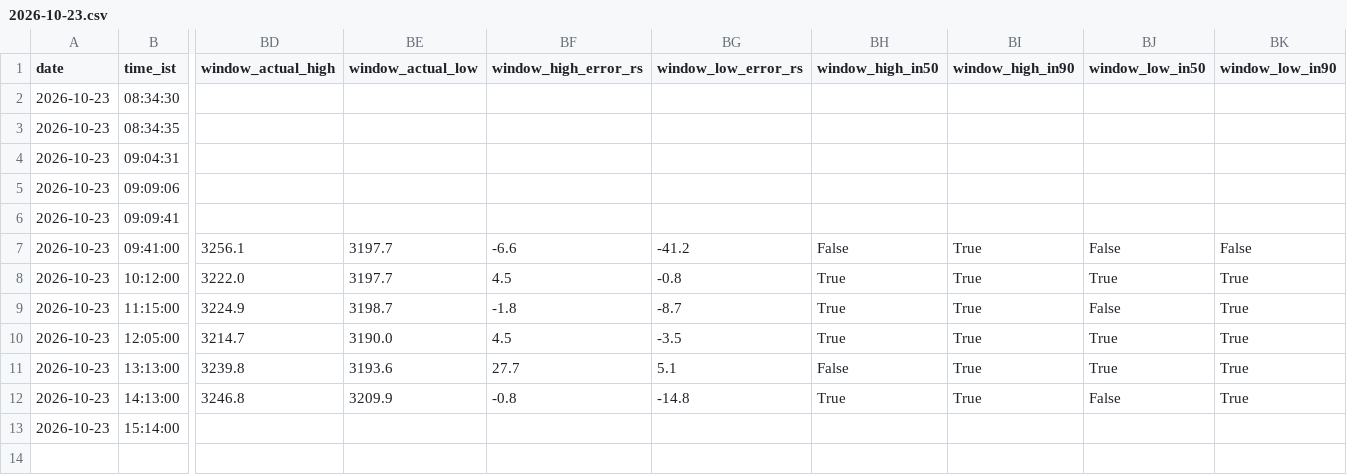
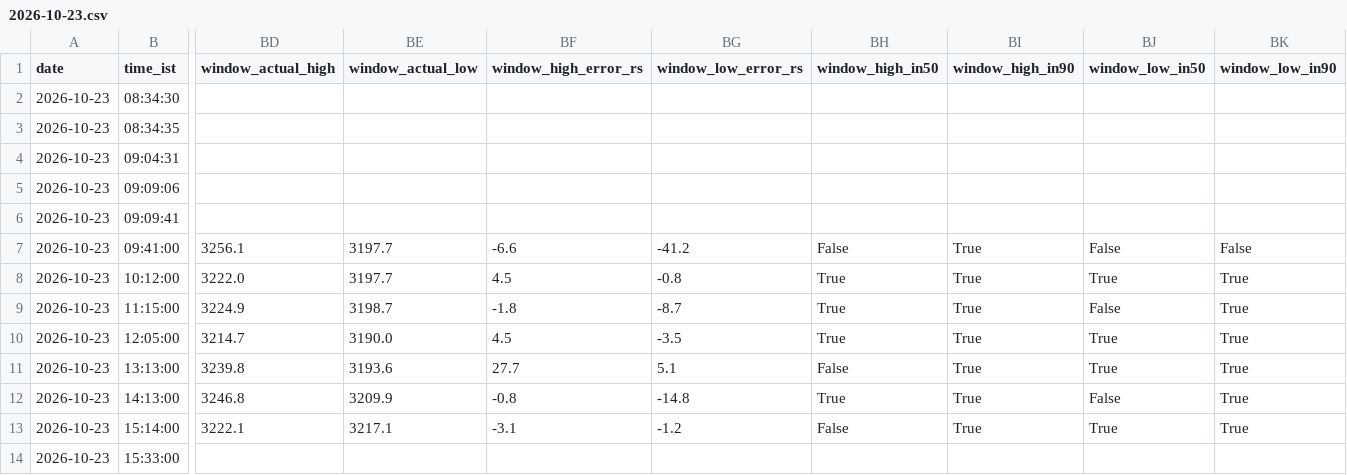
Before and after one commit to shauryaa1808g-max/pred_18, a CSV file: results/readings/by_day/2026-10-23.csv, drawn as a sheet; only a part is shown, gaps mark what is left out; rows hold the shown columns only; the diff names each change by its address in the sheet, - before the commit and + after, or states it on an @@ line.

```diff
--- a/results/readings/by_day/2026-10-23.csv
+++ b/results/readings/by_day/2026-10-23.csv
-BD13 (window_actual_high): (empty)
+BD13 (window_actual_high): 3222.1
-BE13 (window_actual_low): (empty)
+BE13 (window_actual_low): 3217.1
-BF13 (window_high_error_rs): (empty)
+BF13 (window_high_error_rs): -3.1
-BG13 (window_low_error_rs): (empty)
+BG13 (window_low_error_rs): -1.2
-BH13 (window_high_in50): (empty)
+BH13 (window_high_in50): False
-BI13 (window_high_in90): (empty)
+BI13 (window_high_in90): True
-BJ13 (window_low_in50): (empty)
+BJ13 (window_low_in50): True
-BK13 (window_low_in90): (empty)
+BK13 (window_low_in90): True
+row 14: 2026-10-23 | 15:33:00
```
Also changed, not shown: results/hourly_table_scored.csv, results/live_hl_bars_1m.csv, 2 other files.
